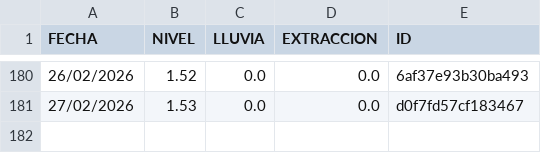
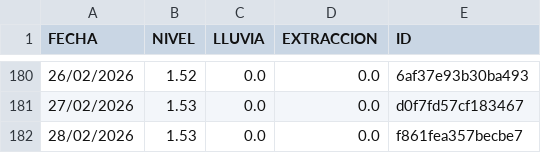
Before and after one commit to AndresPaladino/hidropal, a CSV file: datos_pozo.csv, drawn as a sheet; only a part is shown, gaps mark what is left out; the diff names each change by its address in the sheet, - before the commit and + after, or states it on an @@ line.

Commit message:
chore(data): add row 28/02/2026

```diff
--- a/datos_pozo.csv
+++ b/datos_pozo.csv
+row 182: 28/02/2026 | 1.53 | 0.0 | 0.0 | f861fea357becbe7
```
